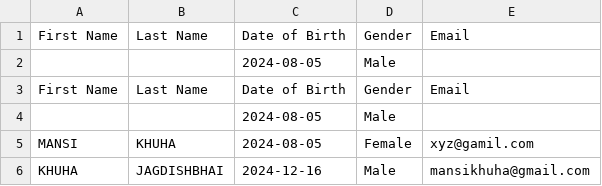
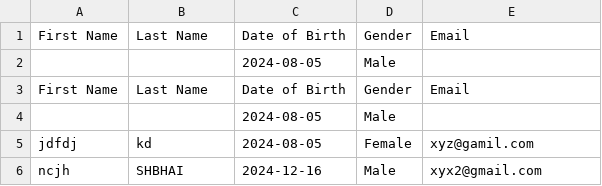
Before and after one commit to Mansi-Pro/bank-loan-approval-streamlit-app, a CSV file: Project_personal_info.csv, drawn as a sheet.

Commit message:
Update personal info entries in CSV file

```diff
--- a/Project_personal_info.csv
+++ b/Project_personal_info.csv
@@ -4,3 +4,3 @@ First Name,Last Name,Date of Birth,Gender,Email
 ,,2024-08-05,Male,
-MANSI,KHUHA,2024-08-05,Female,xyz@gamil.com
-KHUHA,JAGDISHBHAI,2024-12-16,Male,mansikhuha@gmail.com
+jdfdj,kd,2024-08-05,Female,xyz@gamil.com
+ncjh,SHBHAI,2024-12-16,Male,xyx2@gmail.com
```
